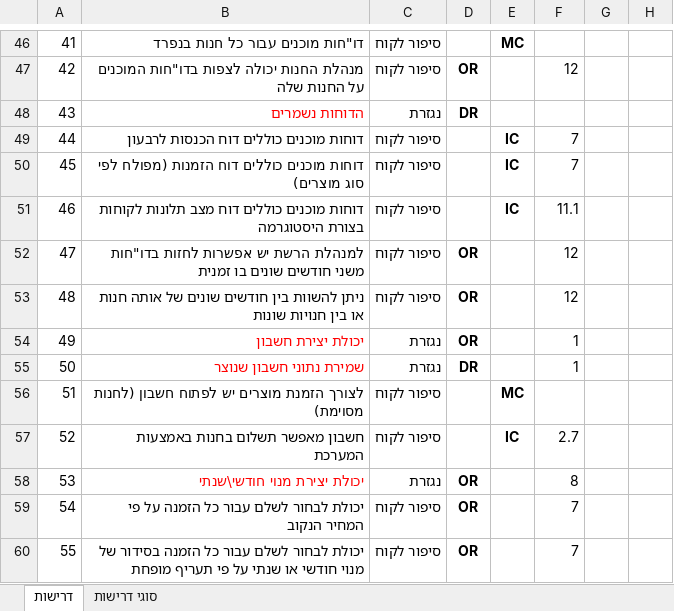
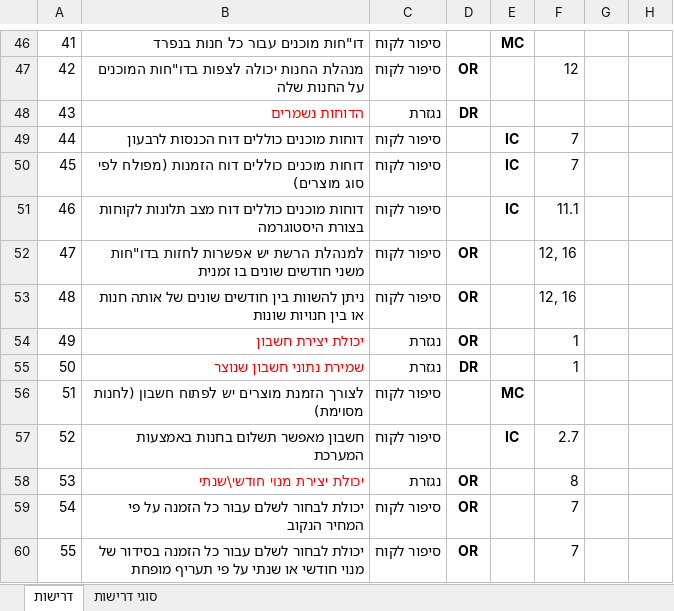
Before and after one commit to terkgit/segroup9, an Excel workbook: Docs/Requirements-Table.xlsx, sheet דרישות, drawn as a sheet; only a part is shown, gaps mark what is left out; values as stored, in another font and other column widths than the file's, no borders; the diff names each change by its address in the sheet, - before the commit and + after, or states it on an @@ line.

Commit message:
updated UC-Spec and Requirements-Table

```diff
--- a/Docs/Requirements-Table.xlsx (sheet דרישות)
+++ b/Docs/Requirements-Table.xlsx (sheet דרישות)
-F52:F53: 12
+F52:F53: 12, 16
```
Also changed, not shown: 1 other file.
